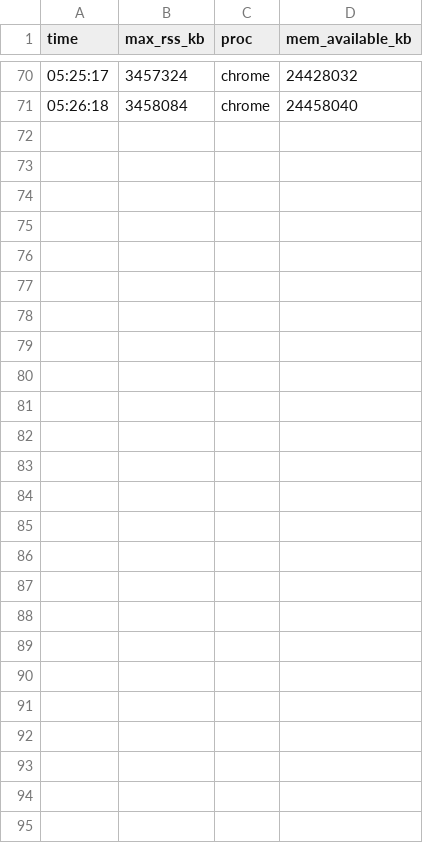
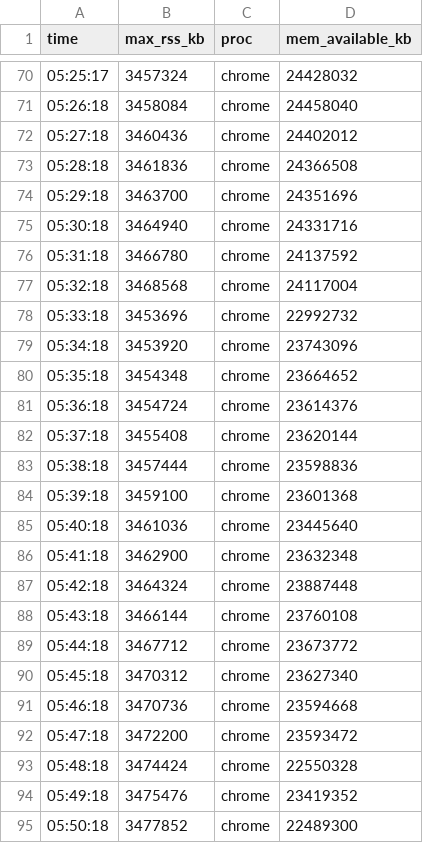
Before and after one commit to nmoinvaz/choptuik-large-d-raw, a CSV file: I1025-dh370/kc87_leg/mem_samples.csv, drawn as a sheet; only a part is shown, gaps mark what is left out.

```diff
--- a/I1025-dh370/kc87_leg/mem_samples.csv
+++ b/I1025-dh370/kc87_leg/mem_samples.csv
@@ -71 +71,25 @@ time,max_rss_kb,proc,mem_available_kb
 05:26:18,3458084,chrome,24458040
+05:27:18,3460436,chrome,24402012
+05:28:18,3461836,chrome,24366508
+05:29:18,3463700,chrome,24351696
+05:30:18,3464940,chrome,24331716
+05:31:18,3466780,chrome,24137592
+05:32:18,3468568,chrome,24117004
+05:33:18,3453696,chrome,22992732
+05:34:18,3453920,chrome,23743096
+05:35:18,3454348,chrome,23664652
+05:36:18,3454724,chrome,23614376
+05:37:18,3455408,chrome,23620144
+05:38:18,3457444,chrome,23598836
+05:39:18,3459100,chrome,23601368
+05:40:18,3461036,chrome,23445640
+05:41:18,3462900,chrome,23632348
+05:42:18,3464324,chrome,23887448
+05:43:18,3466144,chrome,23760108
+05:44:18,3467712,chrome,23673772
+05:45:18,3470312,chrome,23627340
+05:46:18,3470736,chrome,23594668
+05:47:18,3472200,chrome,23593472
+05:48:18,3474424,chrome,22550328
+05:49:18,3475476,chrome,23419352
+05:50:18,3477852,chrome,22489300
```
Also changed, not shown: 8 other files.
